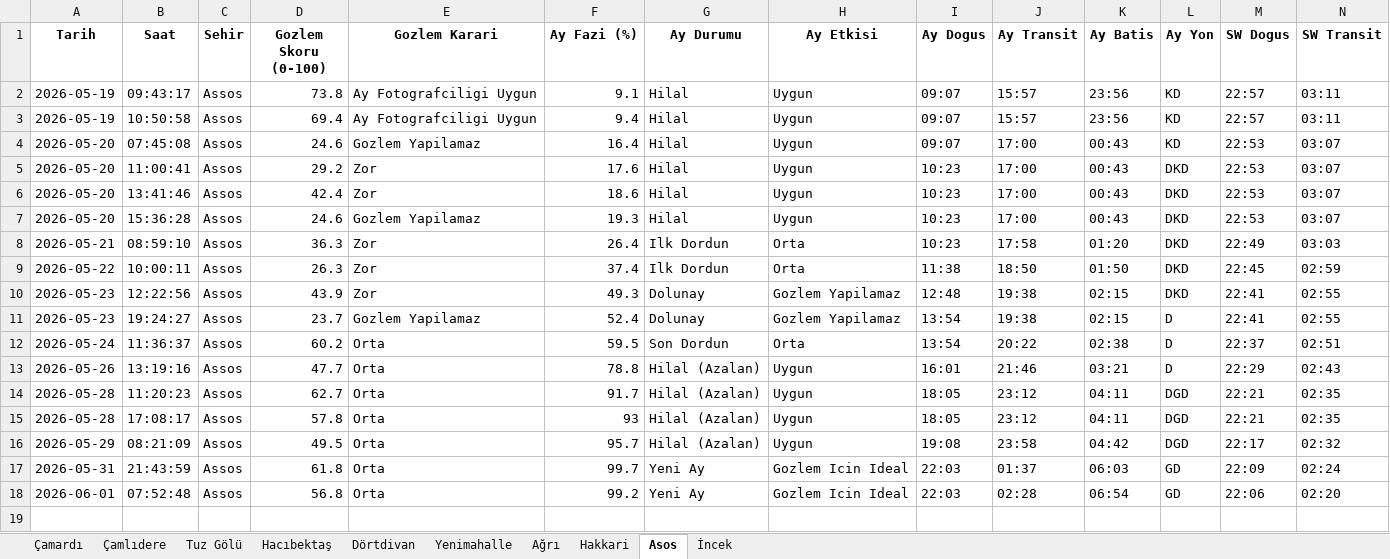
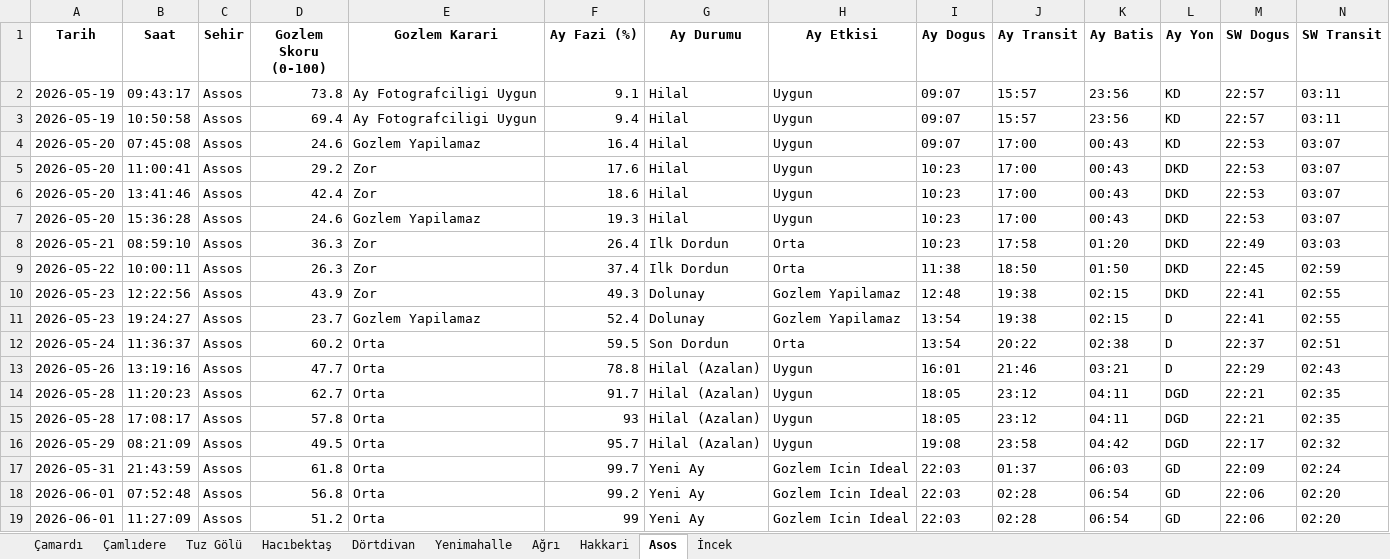
Before and after one commit to muhdogan-max/astro-gozlem, an Excel workbook: HavaTakip/astro_gozlem_verileri.xlsx, sheet Asos, drawn as a sheet; only a part is shown; values as stored, in another font and other column widths than the file's, no borders; rows hold the shown columns only; the diff names each change by its address in the sheet, - before the commit and + after, or states it on an @@ line.

Commit message:
Otomatik guncelleme: astro_gozlem_verileri.xlsx

```diff
--- a/HavaTakip/astro_gozlem_verileri.xlsx (sheet Asos)
+++ b/HavaTakip/astro_gozlem_verileri.xlsx (sheet Asos)
+row 19: 2026-06-01 | 11:27:09 | Assos | 51.2 | Orta | 99 | Yeni Ay | Gozlem Icin Ideal | 22:03 | 02:28 | 06:54 | GD | 22:06 | 02:20
```
Also changed, not shown: sheet Dörtdivan, sheet Tuz Gölü, sheet Çamlıdere, sheet İncek, sheet Çamardı, sheet Yenimahalle, 3 more sheets.
